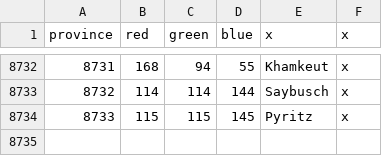
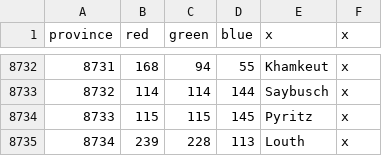
Before and after one commit to slamchan/Victorum-Universalis, a CSV file: map/definition.csv, drawn as a sheet; only a part is shown, gaps mark what is left out; the diff names each change by its address in the sheet, - before the commit and + after, or states it on an @@ line.

```diff
--- a/map/definition.csv
+++ b/map/definition.csv
+row 8735: 8734 | 239 | 228 | 113 | Louth | x
```
Also changed, not shown: 18 other files.
